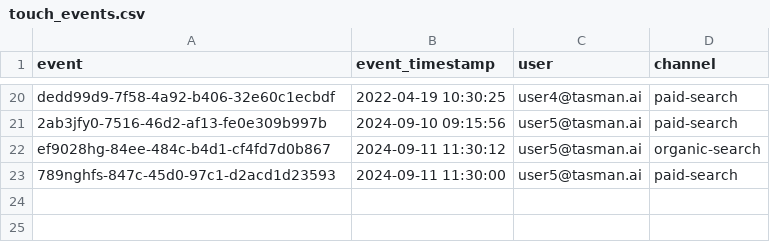
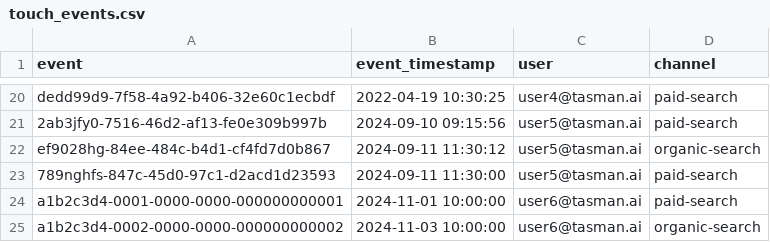
Before and after one commit to TasmanAnalytics/tasman-dbt-mta, a CSV file: integration_tests/seeds/dummy_data/touch_events.csv, drawn as a sheet; only a part is shown, gaps mark what is left out; the diff names each change by its address in the sheet, - before the commit and + after, or states it on an @@ line.

```diff
--- a/integration_tests/seeds/dummy_data/touch_events.csv
+++ b/integration_tests/seeds/dummy_data/touch_events.csv
+row 24: a1b2c3d4-0001-0000-0000-000000000001 | 2024-11-01 10:00:00 | user6@tasman.ai | paid-search
+row 25: a1b2c3d4-0002-0000-0000-000000000002 | 2024-11-03 10:00:00 | user6@tasman.ai | organic-search
```
Also changed, not shown: integration_tests/seeds/dummy_data/conversion_events.csv, 5 other files.
